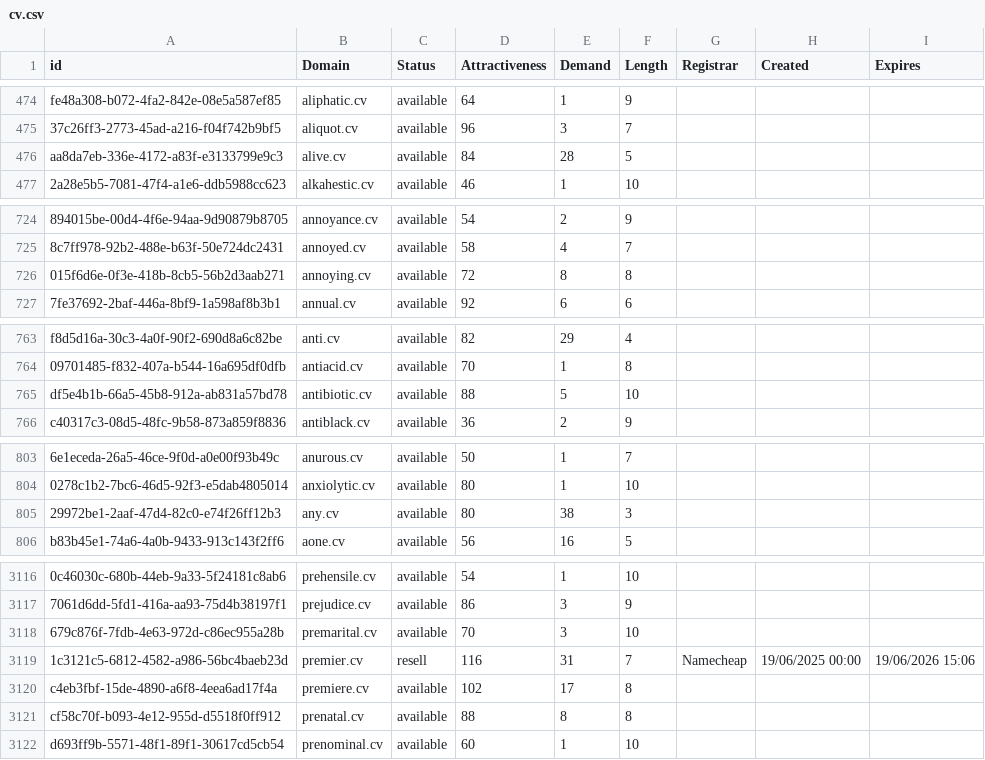
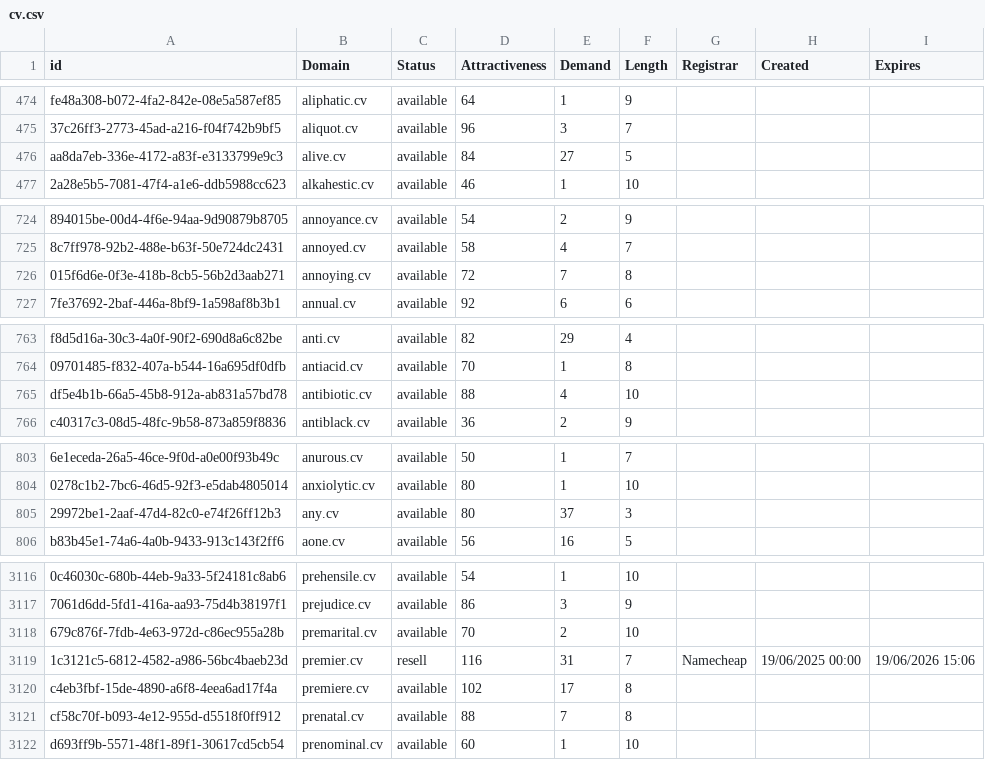
Before and after one commit to UniqueDomains/cv-oneword-domains, a CSV file: cv.csv, drawn as a sheet; only a part is shown, gaps mark what is left out; the diff covers the shown part only; the diff names each change by its address in the sheet, - before the commit and + after, or states it on an @@ line.

Commit message:
Domains update

```diff
--- a/cv.csv
+++ b/cv.csv
-E476 (Demand): 28
+E476 (Demand): 27
-E726 (Demand): 8
+E726 (Demand): 7
-E765 (Demand): 5
+E765 (Demand): 4
-E805 (Demand): 38
+E805 (Demand): 37
-E3118 (Demand): 3
+E3118 (Demand): 2
-E3121 (Demand): 8
+E3121 (Demand): 7
```
Also changed, not shown: 12 edited cells elsewhere in this file, 2 other files.
